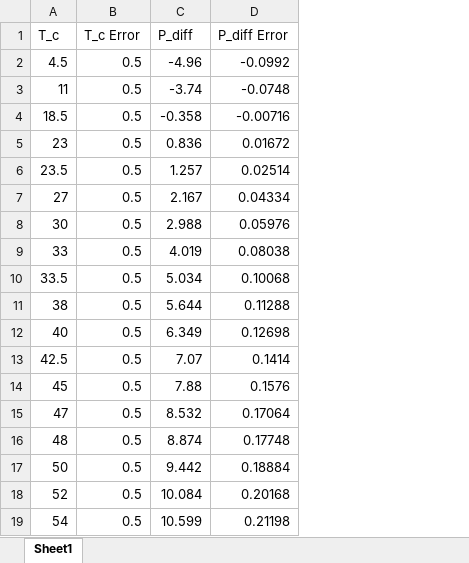
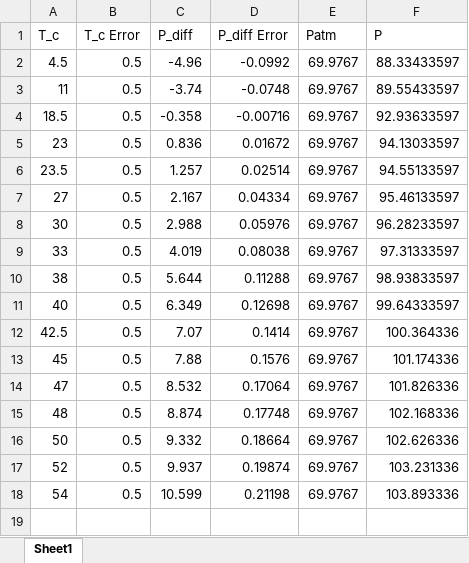
Before and after one commit to SergLaFlerge/Obsidian, an Excel workbook: PHYS 295 L3.xlsx, sheet Sheet1, drawn as a sheet; values as stored, in another font and other column widths than the file's, no borders; removed rows and columns are numbered as before the commit, all else as after; the diff names each change by its address in the sheet, - before the commit and + after, or states it on an @@ line.

Commit message:
Updated Excel sheet

```diff
--- a/PHYS 295 L3.xlsx (sheet Sheet1)
+++ b/PHYS 295 L3.xlsx (sheet Sheet1)
+column E (Patm), rows 2-18: all 69.9767
+column F (P), rows 2-18: 88.33433597 | 89.55433597 | 92.93633597 | 94.13033597 | 94.55133597 | 95.46133597 | 96.28233597 | 97.31333597 | 98.93833597 | 99.64333597 | 100.364336 | 101.174336 | 101.826336 | 102.168336 | 102.626336 | 103.231336 | 103.893336
-row 10: 33.5 | 0.5 | 5.034 | 0.10068
-C16 (P_diff): 9.442
+C16 (P_diff): 9.332
-D16 (P_diff Error): 0.18884
+D16 (P_diff Error): 0.18664
-C17 (P_diff): 10.084
+C17 (P_diff): 9.937
-D17 (P_diff Error): 0.20168
+D17 (P_diff Error): 0.19874
```
Also changed, not shown: formulas that keep their value.
